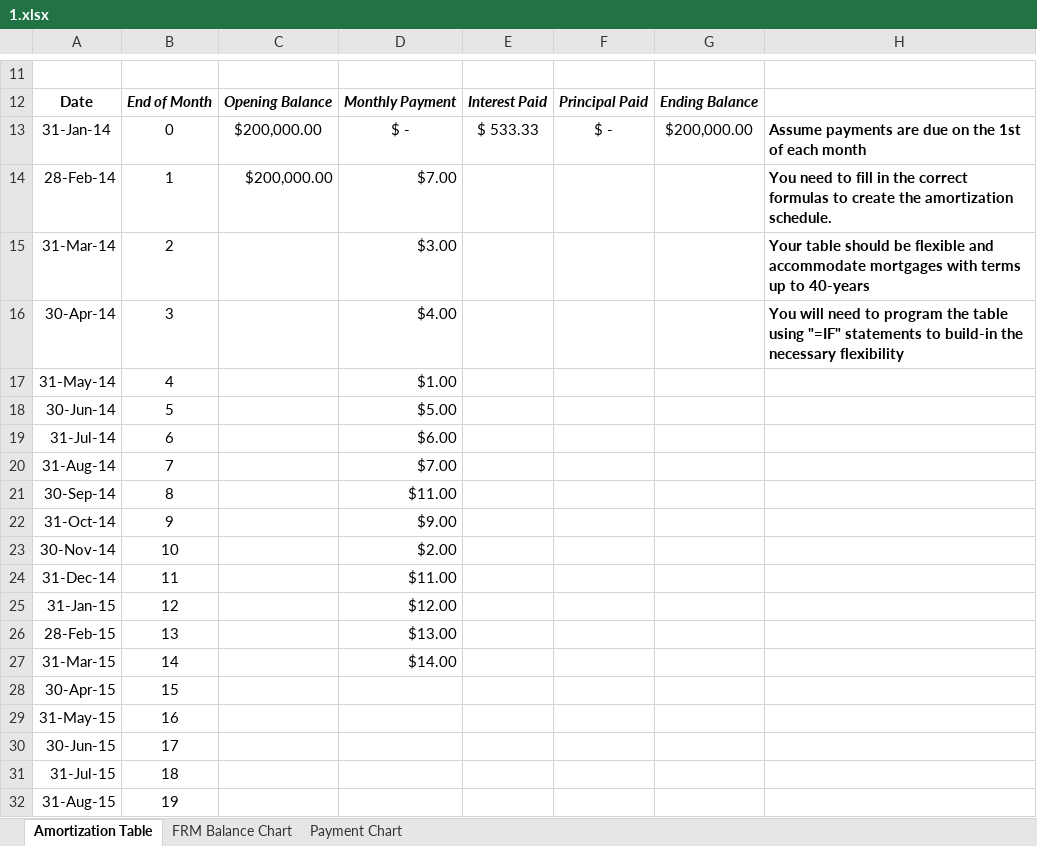
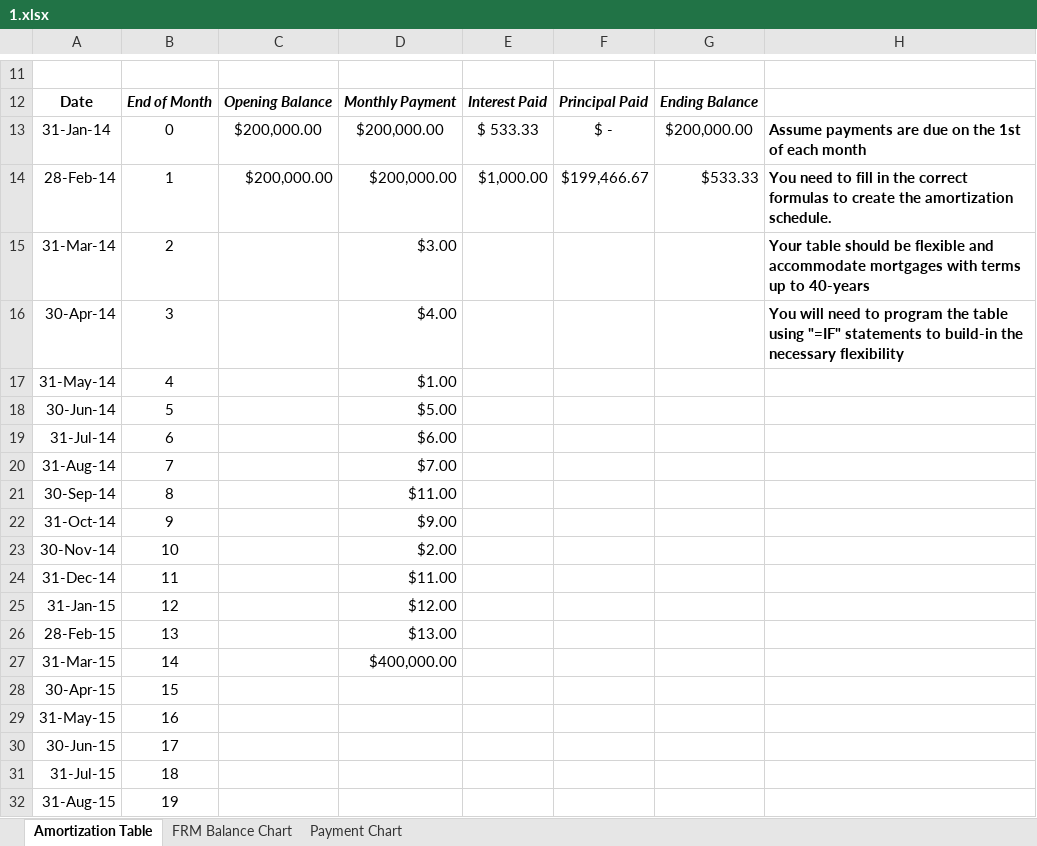
Before and after one commit to BambooL/Excel_Grader, an Excel workbook: assignment/1.xlsx, sheet Amortization Table, drawn as a sheet; only a part is shown, gaps mark what is left out; values as stored, in another font and other column widths than the file's, no borders; the diff names each change by its address in the sheet, - before the commit and + after, or states it on an @@ line.

```diff
--- a/assignment/1.xlsx (sheet Amortization Table)
+++ b/assignment/1.xlsx (sheet Amortization Table)
-D13: $ -
+D13: $200,000.00
-D14: $7.00
+D14: $200,000.00
-E14: (empty)
+E14: $1,000.00
-F14: (empty)
+F14: $199,466.67
-G14: (empty)
+G14: $533.33
-D27: $14.00
+D27: $400,000.00
```
Also changed, not shown: formulas that keep their value, charts or pictures, answer.xlsx, assignment/2.xlsx, 35 other files.
